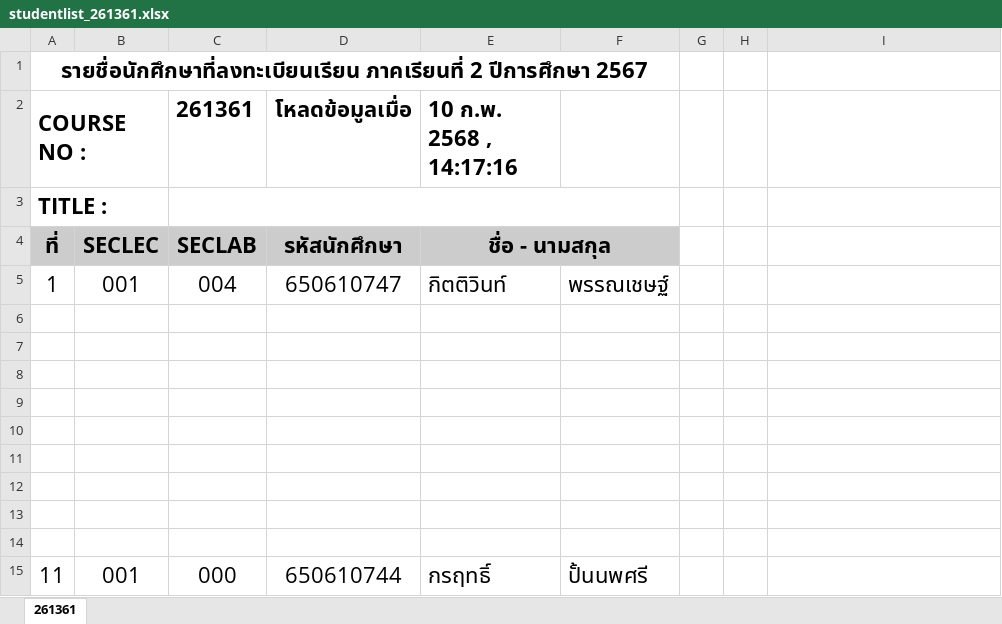
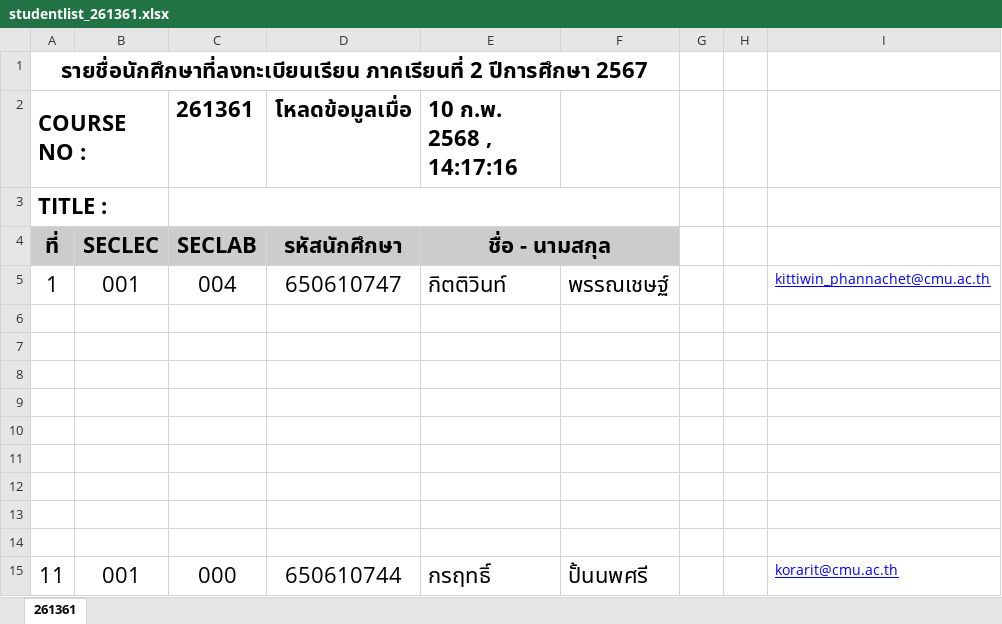
Before and after one commit to HoloLirny/Software_eng_Project, an Excel workbook: public/uploads/studentlist_261361.xlsx, sheet 261361, drawn as a sheet; values as stored, in another font and other column widths than the file's, no borders; the diff names each change by its address in the sheet, - before the commit and + after, or states it on an @@ line.

```diff
--- a/public/uploads/studentlist_261361.xlsx (sheet 261361)
+++ b/public/uploads/studentlist_261361.xlsx (sheet 261361)
-I5: (empty)
+I5: kittiwin_phannachet@cmu.ac.th
-I15: (empty)
+I15: korarit@cmu.ac.th
```
Also changed, not shown: 17 other files.
